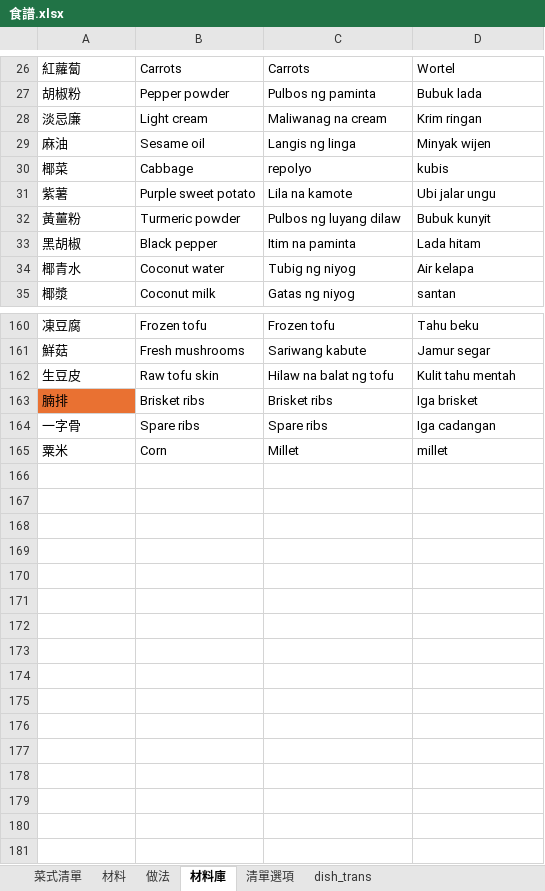
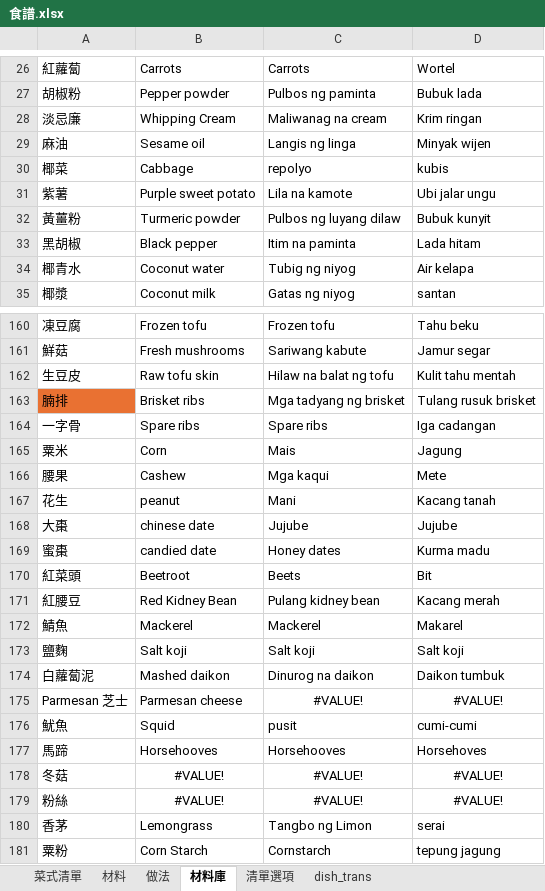
Before and after one commit to jsoiann/WeeklyMenu, an Excel workbook: 食譜.xlsx, sheet 材料庫, drawn as a sheet; only a part is shown, gaps mark what is left out; values as stored, in another font and other column widths than the file's, no borders; table styles not drawn; the diff names each change by its address in the sheet, - before the commit and + after, or states it on an @@ line.

```diff
--- a/食譜.xlsx (sheet 材料庫)
+++ b/食譜.xlsx (sheet 材料庫)
-B28: Light cream
+B28: Whipping Cream
-C163: Brisket ribs
+C163: Mga tadyang ng brisket
-D163: Iga brisket
+D163: Tulang rusuk brisket
-C165: Millet
+C165: Mais
-D165: millet
+D165: Jagung
+row 166: 腰果 | Cashew | Mga kaqui | Mete
+row 167: 花生 | peanut | Mani | Kacang tanah
+row 168: 大棗 | chinese date | Jujube | Jujube
+row 169: 蜜棗 | candied date | Honey dates | Kurma madu
+row 170: 紅菜頭 | Beetroot | Beets | Bit
+row 171: 紅腰豆 | Red Kidney Bean | Pulang kidney bean | Kacang merah
+row 172: 鯖魚 | Mackerel | Mackerel | Makarel
+row 173: 鹽麴 | Salt koji | Salt koji | Salt koji
+row 174: 白蘿蔔泥 | Mashed daikon | Dinurog na daikon | Daikon tumbuk
+row 175: Parmesan 芝士 | Parmesan cheese | #VALUE! | #VALUE!
+row 176: 魷魚 | Squid | pusit | cumi-cumi
+row 177: 馬蹄 | Horsehooves | Horsehooves | Horsehoves
+row 178: 冬菇 | #VALUE! | #VALUE! | #VALUE!
+row 179: 粉絲 | #VALUE! | #VALUE! | #VALUE!
+row 180: 香茅 | Lemongrass | Tangbo ng Limon | serai
+row 181: 粟粉 | Corn Starch | Cornstarch | tepung jagung
```
Also changed, not shown: sheet 做法, sheet 材料, sheet 菜式清單, sheet dish_trans, formulas that keep their value, hidden cells.
